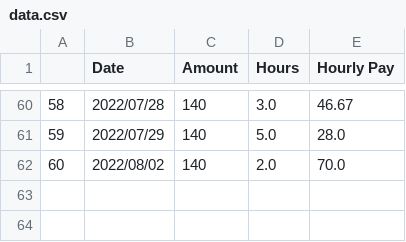
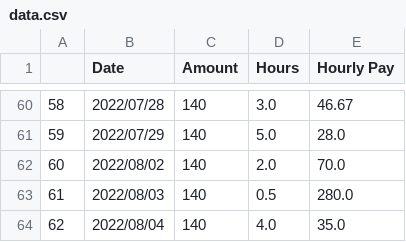
Before and after one commit to airwick989/Autonomous-Vehicle-Simulation-and-Testing-Bench, a CSV file: Unrelated Items/Personal Logs/data.csv, drawn as a sheet; only a part is shown, gaps mark what is left out.

Commit message:
new log

```diff
--- a/Unrelated Items/Personal Logs/data.csv
+++ b/Unrelated Items/Personal Logs/data.csv
@@ -62 +62,3 @@
 60,2022/08/02,140,2.0,70.0
+61,2022/08/03,140,0.5,280.0
+62,2022/08/04,140,4.0,35.0
```
